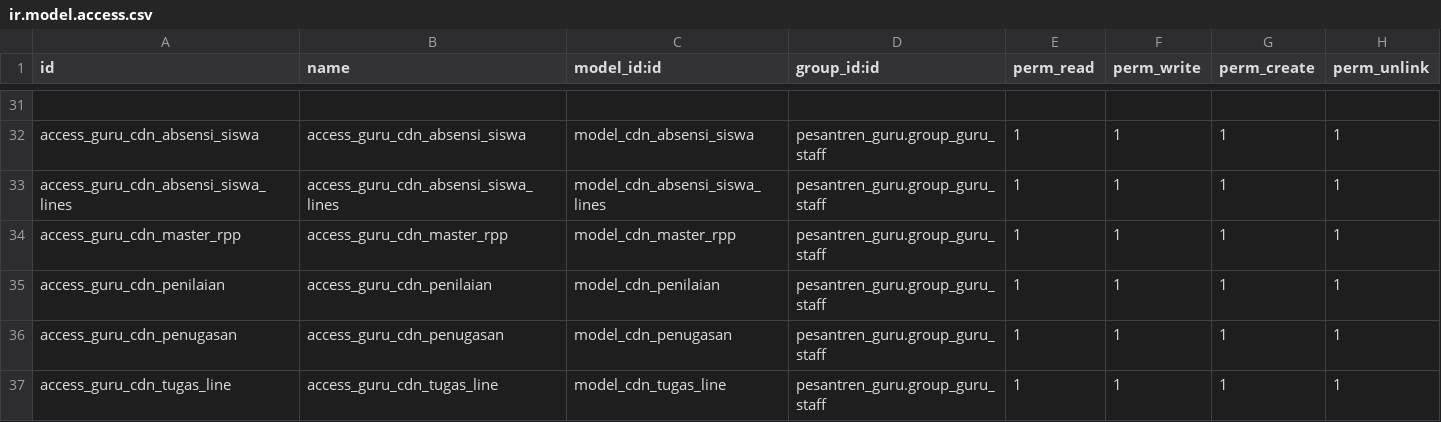
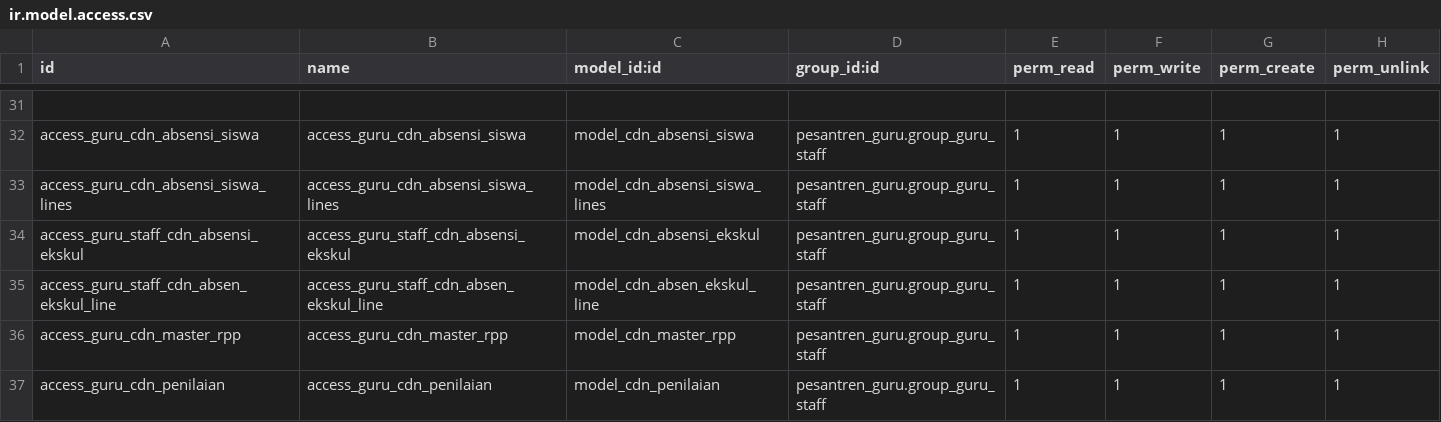
Before and after one commit to Fyoo-o/odoo-pesantren-dqi, a CSV file: pesantren_guru/security/ir.model.access.csv, drawn as a sheet; only a part is shown, gaps mark what is left out; the shorter side is filled out with more unchanged rows.

```diff
--- a/pesantren_guru/security/ir.model.access.csv
+++ b/pesantren_guru/security/ir.model.access.csv
@@ -33,2 +33,4 @@ access_guru_cdn_absensi_siswa,access_guru_cdn_absensi_siswa,model_cdn_absensi_si
 access_guru_cdn_absensi_siswa_lines,access_guru_cdn_absensi_siswa_lines,model_cdn_absensi_siswa_lines,pesantren_guru.group_guru_staff,1,1,1,1
+access_guru_staff_cdn_absensi_ekskul,access_guru_staff_cdn_absensi_ekskul,model_cdn_absensi_ekskul,pesantren_guru.group_guru_staff,1,1,1,1
+access_guru_staff_cdn_absen_ekskul_line,access_guru_staff_cdn_absen_ekskul_line,model_cdn_absen_ekskul_line,pesantren_guru.group_guru_staff,1,1,1,1
 access_guru_cdn_master_rpp,access_guru_cdn_master_rpp,model_cdn_master_rpp,pesantren_guru.group_guru_staff,1,1,1,1
```
Also changed, not shown: pesantren_guruquran/security/ir.model.access.csv, pesantren_kesantrian/security/ir.model.access.csv, 53 other files.
